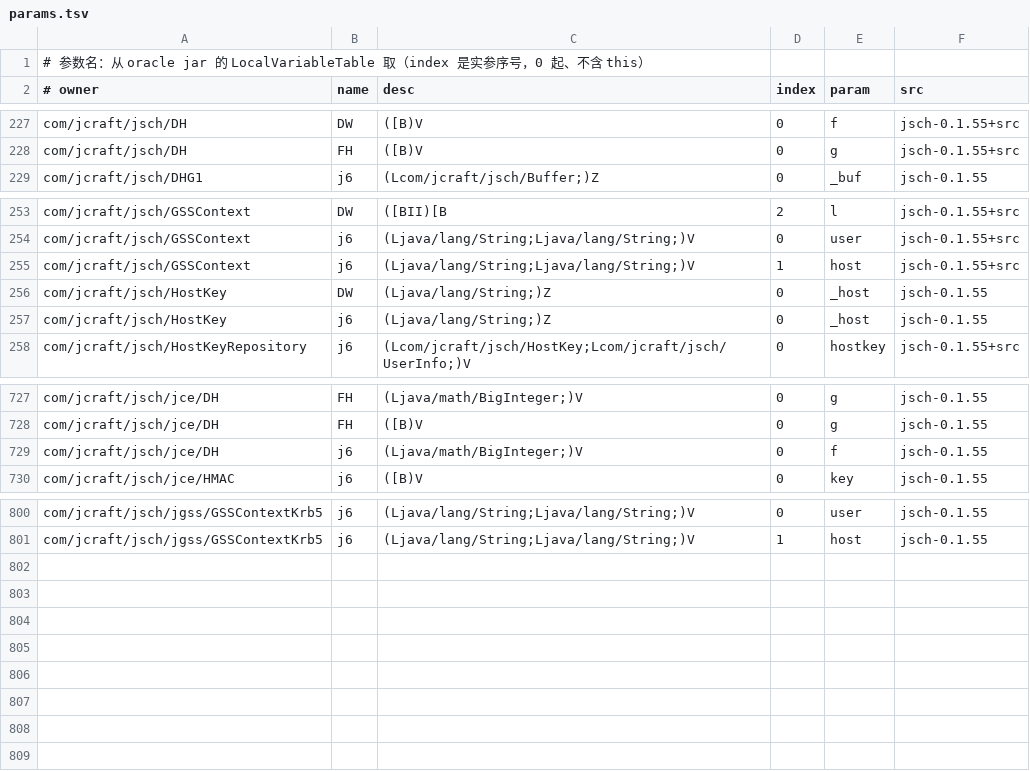
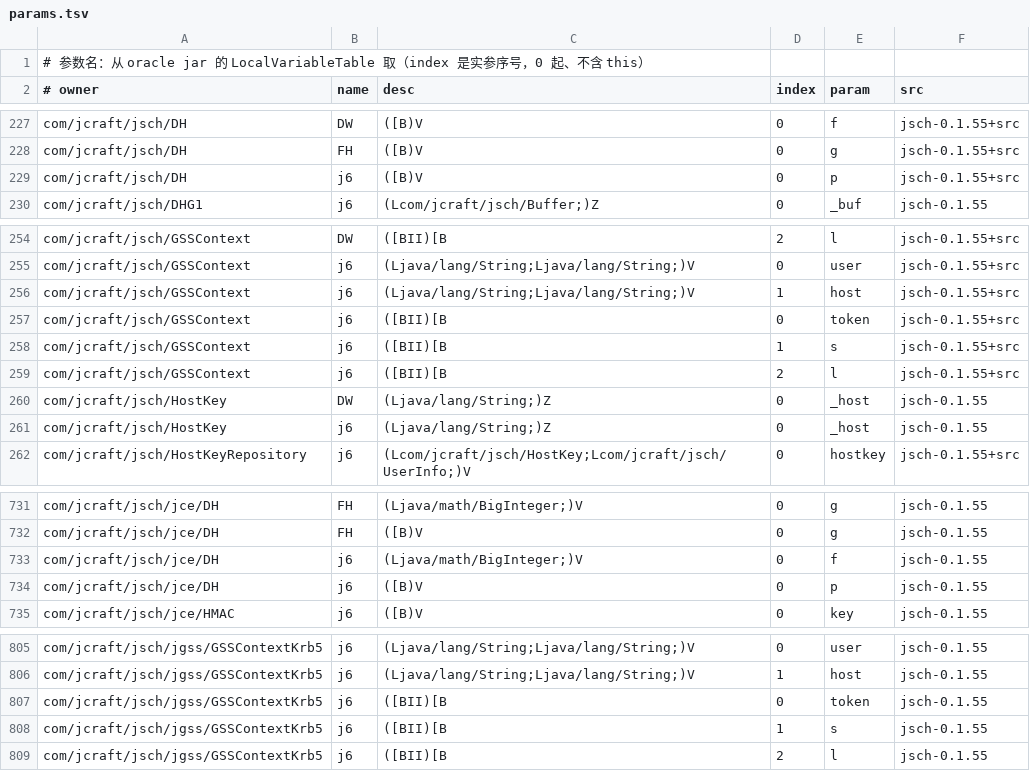
Before and after one commit to f401/MyAIDEProEnchanted, a TSV file: jobs/jsch/params.tsv, drawn as a sheet; only a part is shown, gaps mark what is left out.

```diff
--- a/jobs/jsch/params.tsv
+++ b/jobs/jsch/params.tsv
@@ -228,2 +228,3 @@ com/jcraft/jsch/DH	DW	([B)V	0	f	jsch-0.1.55+src
 com/jcraft/jsch/DH	FH	([B)V	0	g	jsch-0.1.55+src
+com/jcraft/jsch/DH	j6	([B)V	0	p	jsch-0.1.55+src
 com/jcraft/jsch/DHG1	j6	(Lcom/jcraft/jsch/Buffer;)Z	0	_buf	jsch-0.1.55
@@ -255,2 +256,5 @@ com/jcraft/jsch/GSSContext	j6	(Ljava/lang/String;Ljava/lang/String;)V	0	user	jsc
 com/jcraft/jsch/GSSContext	j6	(Ljava/lang/String;Ljava/lang/String;)V	1	host	jsch-0.1.55+src
+com/jcraft/jsch/GSSContext	j6	([BII)[B	0	token	jsch-0.1.55+src
+com/jcraft/jsch/GSSContext	j6	([BII)[B	1	s	jsch-0.1.55+src
+com/jcraft/jsch/GSSContext	j6	([BII)[B	2	l	jsch-0.1.55+src
 com/jcraft/jsch/HostKey	DW	(Ljava/lang/String;)Z	0	_host	jsch-0.1.55
@@ -729,2 +733,3 @@ com/jcraft/jsch/jce/DH	FH	([B)V	0	g	jsch-0.1.55
 com/jcraft/jsch/jce/DH	j6	(Ljava/math/BigInteger;)V	0	f	jsch-0.1.55
+com/jcraft/jsch/jce/DH	j6	([B)V	0	p	jsch-0.1.55
 com/jcraft/jsch/jce/HMAC	j6	([B)V	0	key	jsch-0.1.55
@@ -801 +806,4 @@ com/jcraft/jsch/jgss/GSSContextKrb5	j6	(Ljava/lang/String;Ljava/lang/String;)V	0
 com/jcraft/jsch/jgss/GSSContextKrb5	j6	(Ljava/lang/String;Ljava/lang/String;)V	1	host	jsch-0.1.55
+com/jcraft/jsch/jgss/GSSContextKrb5	j6	([BII)[B	0	token	jsch-0.1.55
+com/jcraft/jsch/jgss/GSSContextKrb5	j6	([BII)[B	1	s	jsch-0.1.55
+com/jcraft/jsch/jgss/GSSContextKrb5	j6	([BII)[B	2	l	jsch-0.1.55
```
Also changed, not shown: 11 other files.
